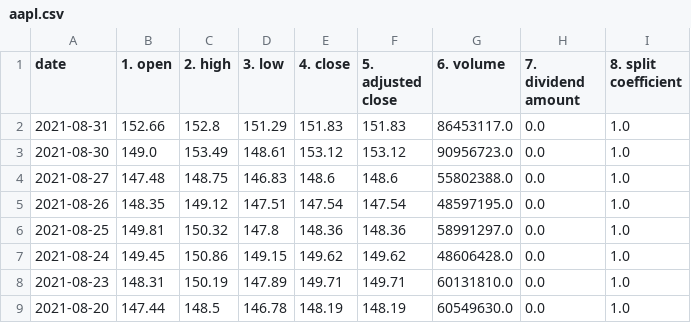
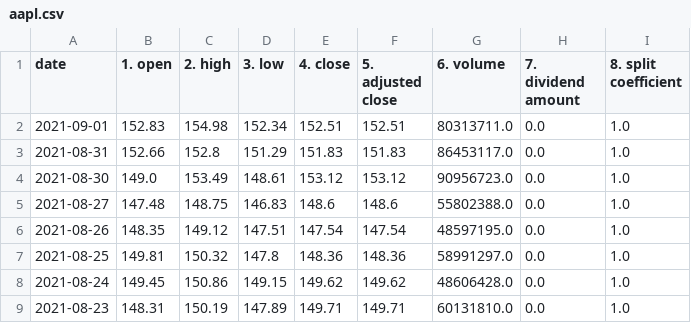
Before and after one commit to Iurii111/-lstm_network, a CSV file: data/aapl.csv, drawn as a sheet; only a part is shown; the shorter side is filled out with more unchanged rows; the diff names each change by its address in the sheet, - before the commit and + after, or states it on an @@ line.

Commit message:
Add folder file data

```diff
--- a/data/aapl.csv
+++ b/data/aapl.csv
+row 2: 2021-09-01 | 152.83 | 154.98 | 152.34 | 152.51 | 152.51 | 80313711.0 | 0.0 | 1.0
```
Also changed, not shown: 6 other files.
